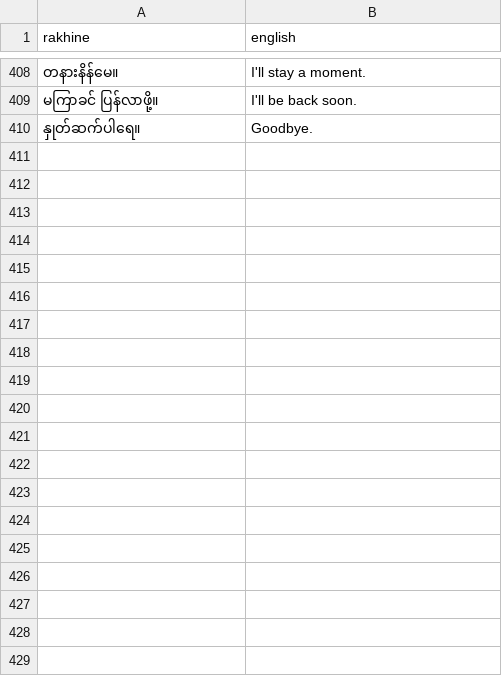
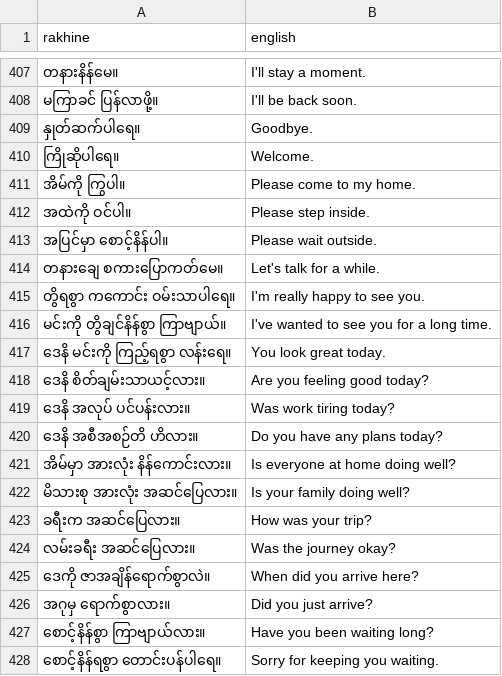
Before and after one commit to rakhine-nlp/rakhine-english-parallel-corpus, a CSV file: data/train.csv, drawn as a sheet; only a part is shown, gaps mark what is left out; the diff covers the shown part only; the diff names each change by its address in the sheet, - before the commit and + after, or states it on an @@ line.

Commit message:
Update translations in train.csv

```diff
--- a/data/train.csv
+++ b/data/train.csv
+row 410: ကြိုဆိုပါရေ။ | Welcome.
+row 411: အိမ်ကို ကြွပါ။ | Please come to my home.
+row 412: အထဲကို ဝင်ပါ။ | Please step inside.
+row 413: အပြင်မှာ စောင့်နိန်ပါ။ | Please wait outside.
+row 414: တနားချေ စကားပြောကတ်မေ။ | Let's talk for a while.
+row 415: တွိရစွာ ကကောင်း ဝမ်းသာပါရေ။ | I'm really happy to see you.
+row 416: မင်းကို တွိချင်နိန်စွာ ကြာဗျာယ်။ | I've wanted to see you for a long time.
+row 417: ဒေနိ မင်းကို ကြည့်ရစွာ လန်းရေ။ | You look great today.
+row 418: ဒေနိ စိတ်ချမ်းသာယင့်လား။ | Are you feeling good today?
+row 419: ဒေနိ အလုပ် ပင်ပန်းလား။ | Was work tiring today?
+row 420: ဒေနိ အစီအစဉ်တိ ဟိလား။ | Do you have any plans today?
+row 421: အိမ်မှာ အားလုံး နိန်ကောင်းလား။ | Is everyone at home doing well?
+row 422: မိသားစု အားလုံး အဆင်ပြေလား။ | Is your family doing well?
+row 423: ခရီးက အဆင်ပြေလား။ | How was your trip?
+row 424: လမ်းခရီး အဆင်ပြေလား။ | Was the journey okay?
+row 425: ဒေကို ဇာအချိန်ရောက်စွာလဲ။ | When did you arrive here?
+row 426: အဂုမှ ရောက်စွာလား။ | Did you just arrive?
+row 427: စောင့်နိန်စွာ ကြာဗျာယ်လား။ | Have you been waiting long?
+row 428: စောင့်နိန်ရစွာ တောင်းပန်ပါရေ။ | Sorry for keeping you waiting.
```
Also changed, not shown: 43 added rows, 1 removed row and 2 edited cells elsewhere in this file.
